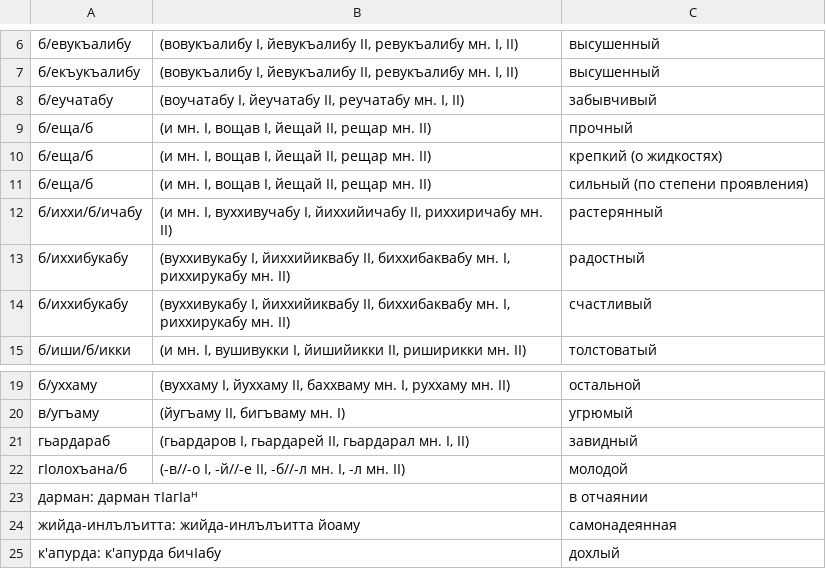
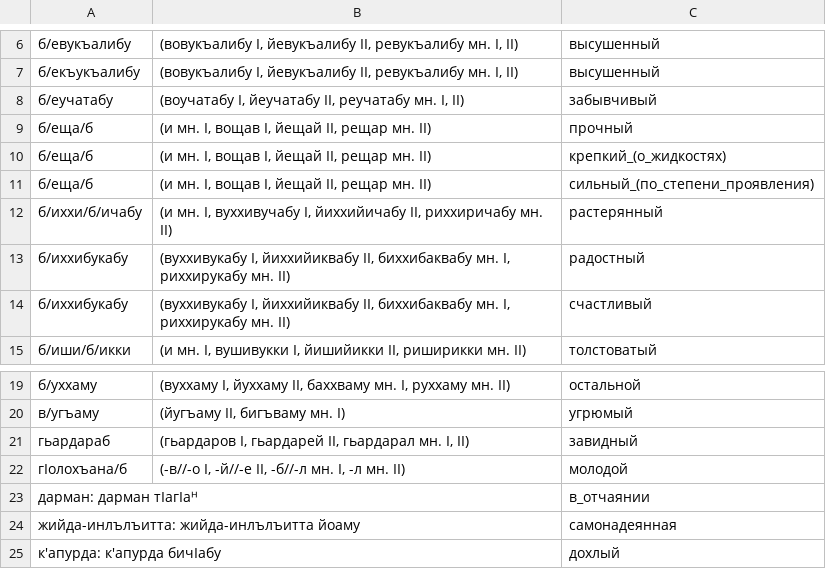
Before and after one commit to channrlotte/godoberi_transducer, a CSV file: adjectives/exceptions/exceptions.csv, drawn as a sheet; only a part is shown, gaps mark what is left out.

Commit message:
Fixed adjectives

```diff
--- a/adjectives/exceptions/exceptions.csv
+++ b/adjectives/exceptions/exceptions.csv
@@ -9,4 +9,4 @@
 б/еща/б,"(и мн. I, вощав I, йещай II, рещар мн. II)",прочный
-б/еща/б,"(и мн. I, вощав I, йещай II, рещар мн. II)",крепкий (о жидкостях)
-б/еща/б,"(и мн. I, вощав I, йещай II, рещар мн. II)",сильный (по степени проявления)
+б/еща/б,"(и мн. I, вощав I, йещай II, рещар мн. II)",крепкий_(о_жидкостях)
+б/еща/б,"(и мн. I, вощав I, йещай II, рещар мн. II)",сильный_(по_степени_проявления)
 б/иххи/б/ичабу,"(и мн. I, вуххивучабу I, йиххийичабу II, риххиричабу мн. II)",растерянный
@@ -22,3 +22,3 @@
 гIолохъана/б,"(-в//-о I, -й//-е II, -б//-л мн. I, -л мн. II)",молодой
-дарман: дарман тIагIаᵸ,,в отчаянии
+дарман: дарман тIагIаᵸ,,в_отчаянии
 жийда-инлълъитта: жийда-инлълъитта йоаму,,самонадеянная
```
Also changed, not shown: 15 other files.
